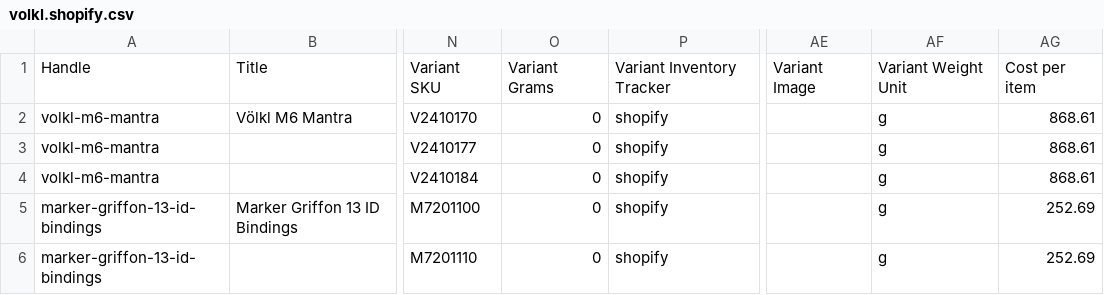
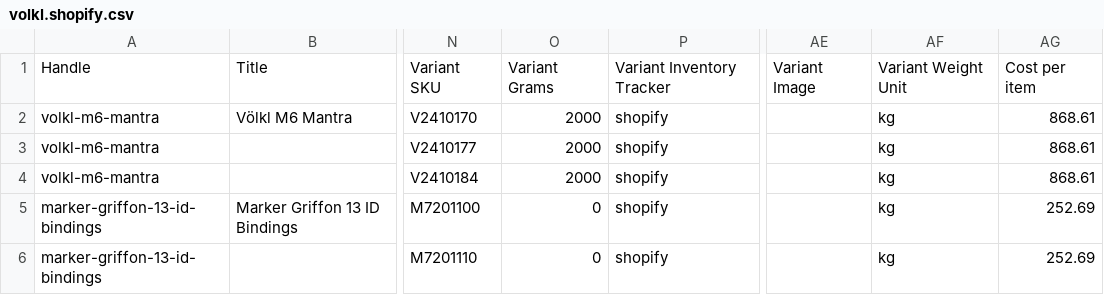
Before and after one commit to SwedishKing64/Fl-da, a CSV file: samples/expected/volkl.shopify.csv, drawn as a sheet; only a part is shown, gaps mark what is left out; the diff names each change by its address in the sheet, - before the commit and + after, or states it on an @@ line.

```diff
--- a/samples/expected/volkl.shopify.csv
+++ b/samples/expected/volkl.shopify.csv
-O2:O4: 0
+O2:O4: 2000
-AF2:AF6: g
+AF2:AF6: kg
```
Also changed, not shown: samples/expected/atomic.shopify.csv, samples/expected/burton.shopify.csv, 7 other files.
